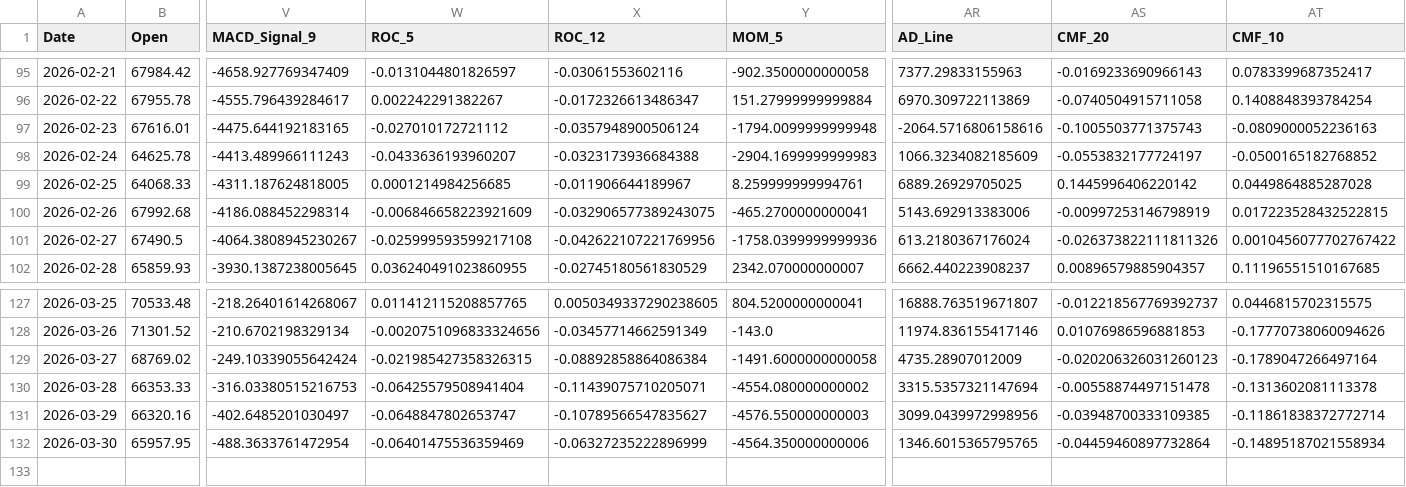
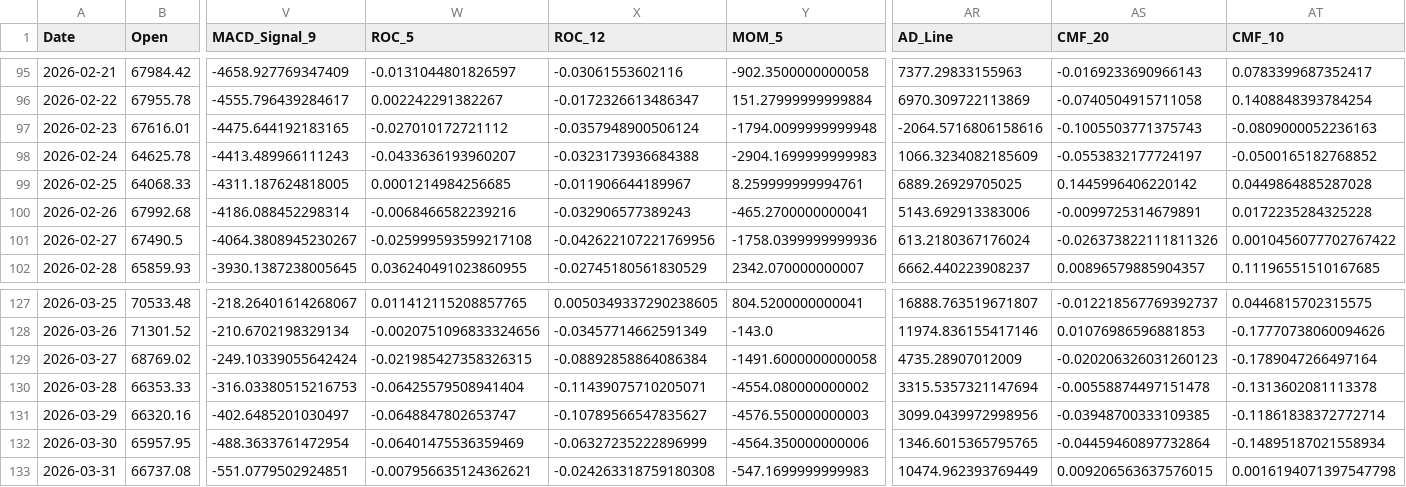
Before and after one commit to JintaoLiuorJoey/coinbase-ohlcv-data, a CSV file: data/BTC_aggregated.csv, drawn as a sheet; only a part is shown, gaps mark what is left out; rows hold the shown columns only; the diff names each change by its address in the sheet, - before the commit and + after, or states it on an @@ line.

```diff
--- a/data/BTC_aggregated.csv
+++ b/data/BTC_aggregated.csv
-W100 (ROC_5): -0.006846658223921609
+W100 (ROC_5): -0.0068466582239216
-X100 (ROC_12): -0.032906577389243075
+X100 (ROC_12): -0.032906577389243
-AS100 (CMF_20): -0.00997253146798919
+AS100 (CMF_20): -0.0099725314679891
-AT100 (CMF_10): 0.017223528432522815
+AT100 (CMF_10): 0.0172235284325228
+row 133: 2026-03-31 | 66737.08 | -551.0779502924851 | -0.007956635124362621 | -0.024263318759180308 | -547.1699999999983 | 10474.962393769449 | 0.009206563637576015 | 0.0016194071397547798
```
Also changed, not shown: data/ETH_aggregated.csv, data/XRP_aggregated.csv.
